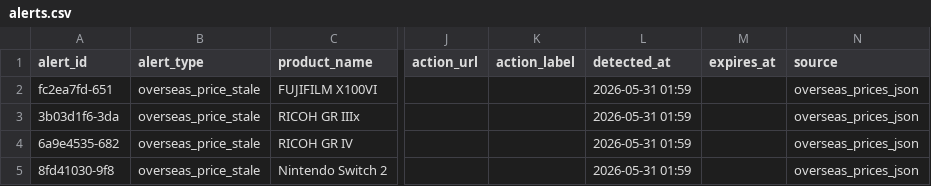
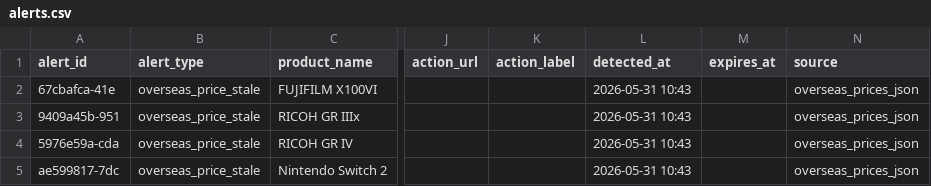
Before and after one commit to estkey0001/premium-monitor, a CSV file: data/alerts.csv, drawn as a sheet; only a part is shown, gaps mark what is left out; the diff names each change by its address in the sheet, - before the commit and + after, or states it on an @@ line.

```diff
--- a/data/alerts.csv
+++ b/data/alerts.csv
-A2 (alert_id): fc2ea7fd-651
+A2 (alert_id): 67cbafca-41e
-L2:L5 (detected_at): 2026-05-31 01:59
+L2:L5 (detected_at): 2026-05-31 10:43
-A3 (alert_id): 3b03d1f6-3da
+A3 (alert_id): 9409a45b-951
-A4 (alert_id): 6a9e4535-682
+A4 (alert_id): 5976e59a-cda
-A5 (alert_id): 8fd41030-9f8
+A5 (alert_id): ae599817-7dc
```
Also changed, not shown: data/lottery_events.csv, 26 other files.
